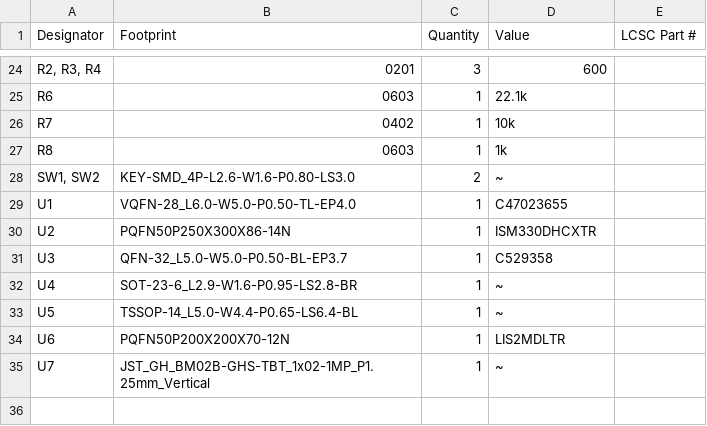
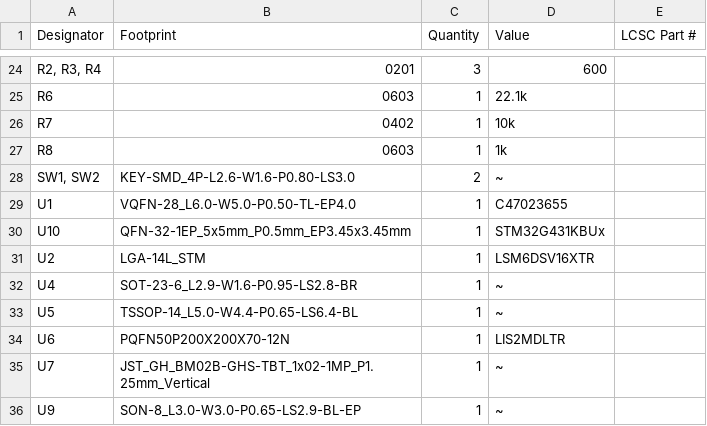
Before and after one commit to ColeHerber/Mini-BLDC-Controller, a CSV file: production/bom.csv, drawn as a sheet; only a part is shown, gaps mark what is left out; the diff covers the shown part only.

```diff
--- a/production/bom.csv
+++ b/production/bom.csv
@@ -29,4 +29,4 @@ R8,0603,1,1k,
 U1,VQFN-28_L6.0-W5.0-P0.50-TL-EP4.0,1,C47023655,
-U2,PQFN50P250X300X86-14N,1,ISM330DHCXTR,
-U3,QFN-32_L5.0-W5.0-P0.50-BL-EP3.7,1,C529358,
+U10,QFN-32-1EP_5x5mm_P0.5mm_EP3.45x3.45mm,1,STM32G431KBUx,
+U2,LGA-14L_STM,1,LSM6DSV16XTR,
 U4,SOT-23-6_L2.9-W1.6-P0.95-LS2.8-BR,1,~,
@@ -35 +35,2 @@ U6,PQFN50P200X200X70-12N,1,LIS2MDLTR,
 U7,JST_GH_BM02B-GHS-TBT_1x02-1MP_P1.25mm_Vertical,1,~,
+U9,SON-8_L3.0-W3.0-P0.65-LS2.9-BL-EP,1,~,
```
Also changed, not shown: 4 added rows, 4 removed rows and 5 edited cells elsewhere in this file, production/designators.csv, production/positions.csv, 32 other files.
